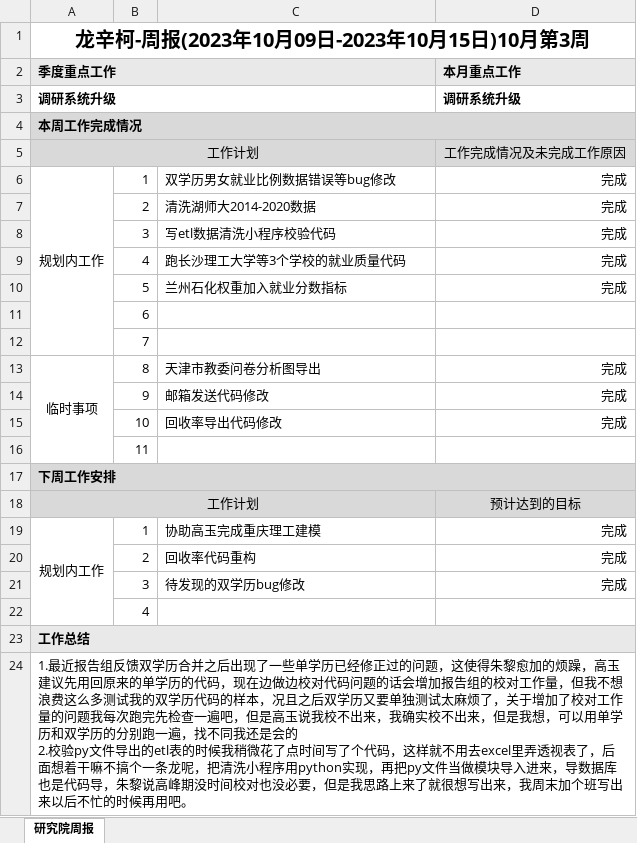
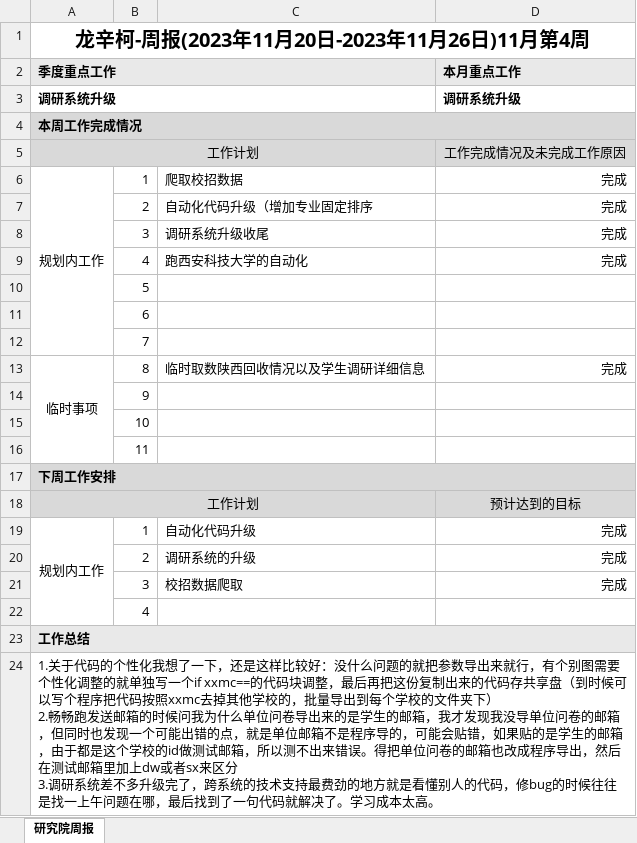
Before and after one commit to longxinke2/myCode, an Excel workbook: lib/研究院工作周报-龙辛柯.xlsx, sheet 研究院周报, drawn as a sheet; values as stored, in another font and other column widths than the file's, no borders; removed rows and columns are numbered as before the commit, all else as after; ↵ is a line break in a cell; the diff names each change by its address in the sheet, - before the commit and + after, or states it on an @@ line.

```diff
--- a/lib/研究院工作周报-龙辛柯.xlsx (sheet 研究院周报)
+++ b/lib/研究院工作周报-龙辛柯.xlsx (sheet 研究院周报)
-A1 (季度重点工作): 龙辛柯-周报(2023年10月09日-2023年10月15日)10月第3周
+A1 (季度重点工作): 龙辛柯-周报(2023年11月20日-2023年11月26日)11月第4周
-C6: 双学历男女就业比例数据错误等bug修改
+C6: 爬取校招数据
-C7: 清洗湖师大2014-2020数据
+C7: 自动化代码升级（增加专业固定排序
-C8: 写etl数据清洗小程序校验代码
+C8: 调研系统升级收尾
-C9: 跑长沙理工大学等3个学校的就业质量代码
+C9: 跑西安科技大学的自动化
-row 10:  | 5 | 兰州石化权重加入就业分数指标 | 完成
+row 10:  | 5
-C13: 天津市教委问卷分析图导出
+C13: 临时取数陕西回收情况以及学生调研详细信息
-row 14:  | 9 | 邮箱发送代码修改 | 完成
-row 15:  | 10 | 回收率导出代码修改 | 完成
+row 14:  | 9
+row 15:  | 10
-C19: 协助高玉完成重庆理工建模
+C19: 自动化代码升级
-C20: 回收率代码重构
+C20: 调研系统的升级
-C21: 待发现的双学历bug修改
+C21: 校招数据爬取
-A24 (季度重点工作): 1.最近报告组反馈双学历合并之后出现了一些单学历已经修正过的问题，这使得朱黎愈加的烦躁，高玉建议先用回原来的单学历的代码，现在边做边校对代码问题的话会增加报告组的校对工作量，但我不想浪费这么多测试我的双学历代码的样本，况且之后双学历又要单独测试太麻烦了，关于增加了校对工作量的问题我每次跑完先检查一遍吧，但是高玉说我校不出来，我确实校不出来，但是我想，可以用单学历和双学历的分别跑一遍，找不同我还是会的 ↵ 2.校验py文件导出的etl表的时候我稍微花了点时间写了个代码，这样就不用去excel里弄透视表了，后面想着干嘛不搞个一条龙呢，把清洗小程序用python实现，再把py文件当做模块导入进来，导数据库也是代码导，朱黎说高峰期没时间校对也没必要，但是我思路上来了就很想写出来，我周末加个班写出来以后不忙的时候再用吧。
+A24 (季度重点工作): 1.关于代码的个性化我想了一下，还是这样比较好：没什么问题的就把参数导出来就行，有个别图需要个性化调整的就单独写一个if xxmc==的代码块调整，最后再把这份复制出来的代码存共享盘（到时候可以写个程序把代码按照xxmc去掉其他学校的，批量导出到每个学校的文件夹下） ↵ 2.畅畅跑发送邮箱的时候问我为什么单位问卷导出来的是学生的邮箱，我才发现我没导单位问卷的邮箱，但同时也发现一个可能出错的点，就是单位邮箱不是程序导的，可能会贴错，如果贴的是学生的邮箱，由于都是这个学校的id做测试邮箱，所以测不出来错误。得把单位问卷的邮箱也改成程序导出，然后在测试邮箱里加上dw或者sx来区分 ↵ 3.调研系统差不多升级完了，跨系统的技术支持最费劲的地方就是看懂别人的代码，修bug的时候往往是找一上午问题在哪，最后找到了一句代码就解决了。学习成本太高。
```
Also changed, not shown: 10 other files.
